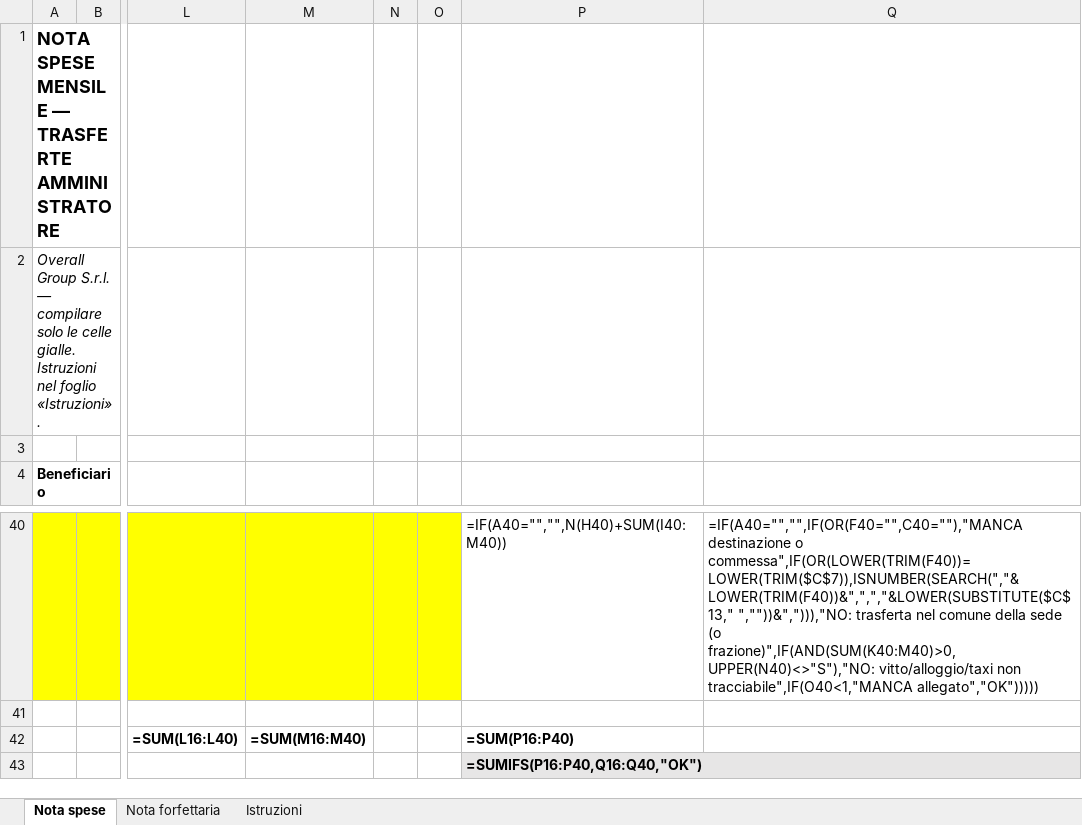
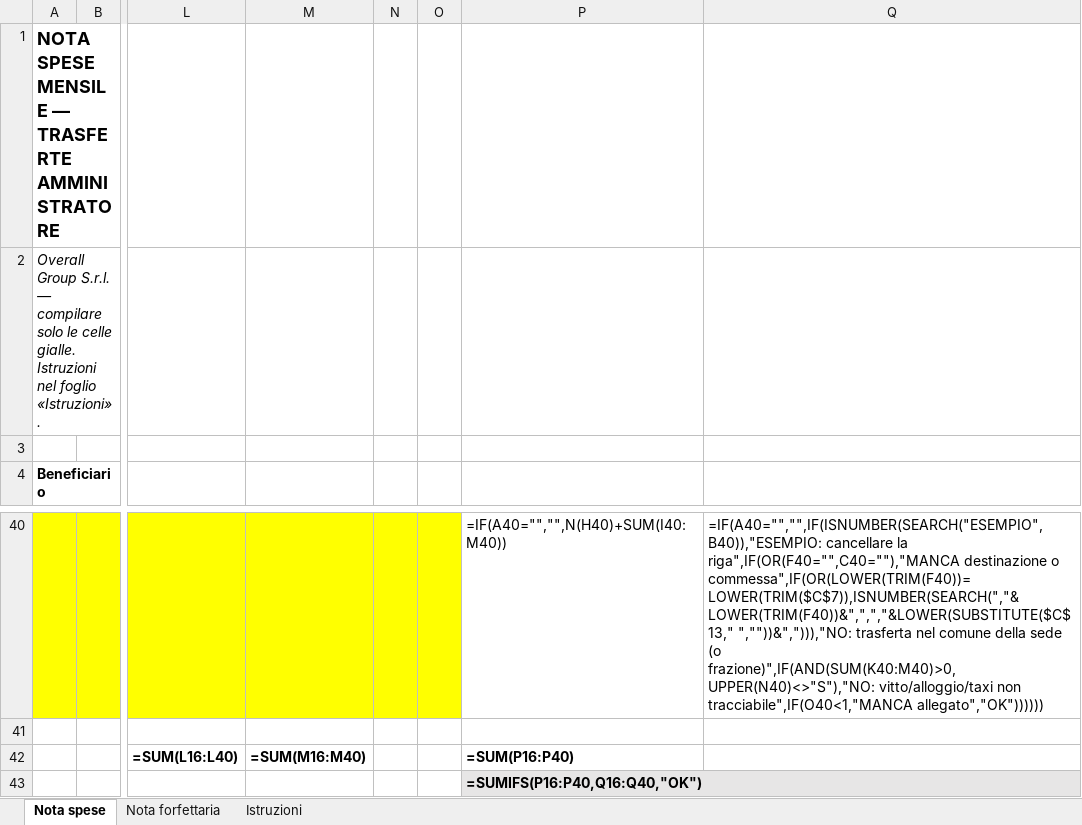
Before and after one commit to FrancescoDallaPiazza/PianificazioneFiscaleOverall, an Excel workbook: 04-roadmap/modelli/Nota-spese-trasferte.xlsx, sheet Nota spese, drawn as a sheet; only a part is shown, gaps mark what is left out; values as stored, in another font and other column widths than the file's, no borders; formulas without a stored value are shown as written; conditional formats not drawn; the diff covers the shown part only; the diff names each change by its address in the sheet, - before the commit and + after, or states it on an @@ line.

```diff
--- a/04-roadmap/modelli/Nota-spese-trasferte.xlsx (sheet Nota spese)
+++ b/04-roadmap/modelli/Nota-spese-trasferte.xlsx (sheet Nota spese)
-Q40: =IF(A40="","",IF(OR(F40="",C40=""),"MANCA destinazione o commessa",IF(OR(LOWER(TRIM(F40))=LOWER(TRIM($C$7)),ISNUMBER(SEARCH(","&LOWER(TRIM(F40))&",",","&LOWER(SUBSTITUTE($C$13," ",""))&","))),"NO: trasferta nel comune della sede (o frazione)",IF(AND(SUM(K40:M40)>0,UPPER(N40)<>"S"),"NO: vitto/alloggio/taxi non tracciabile",IF(O40<1,"MANCA allegato","OK")))))
+Q40: =IF(A40="","",IF(ISNUMBER(SEARCH("ESEMPIO",B40)),"ESEMPIO: cancellare la riga",IF(OR(F40="",C40=""),"MANCA destinazione o commessa",IF(OR(LOWER(TRIM(F40))=LOWER(TRIM($C$7)),ISNUMBER(SEARCH(","&LOWER(TRIM(F40))&",",","&LOWER(SUBSTITUTE($C$13," ",""))&","))),"NO: trasferta nel comune della sede (o frazione)",IF(AND(SUM(K40:M40)>0,UPPER(N40)<>"S"),"NO: vitto/alloggio/taxi non tracciabile",IF(O40<1,"MANCA allegato","OK"))))))
```
Also changed, not shown: 24 edited cells elsewhere in this sheet, sheet Nota forfettaria.
